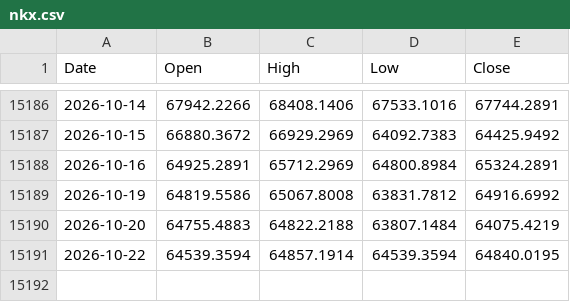
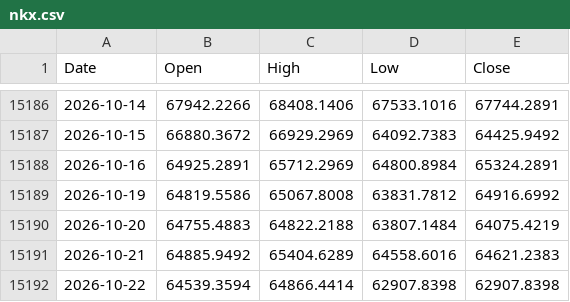
Before and after one commit to muneon0726-create/automation-market, a CSV file: data/nkx.csv, drawn as a sheet; only a part is shown, gaps mark what is left out.

```diff
--- a/data/nkx.csv
+++ b/data/nkx.csv
@@ -15190,2 +15190,3 @@ Date,Open,High,Low,Close
 2026-10-20,64755.4883,64822.2188,63807.1484,64075.4219
-2026-10-22,64539.3594,64857.1914,64539.3594,64840.0195
+2026-10-21,64885.9492,65404.6289,64558.6016,64621.2383
+2026-10-22,64539.3594,64866.4414,62907.8398,62907.8398
```
Also changed, not shown: data/2802.csv, data/6146.csv, 13 other files.
